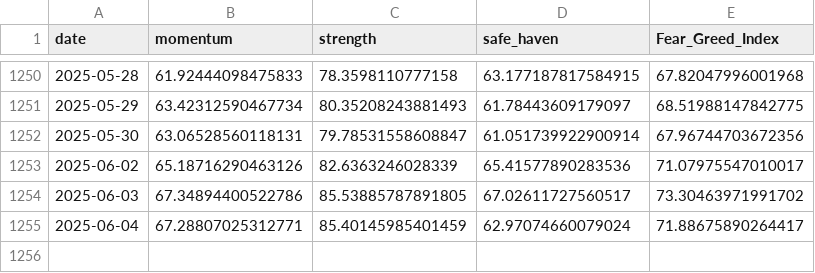
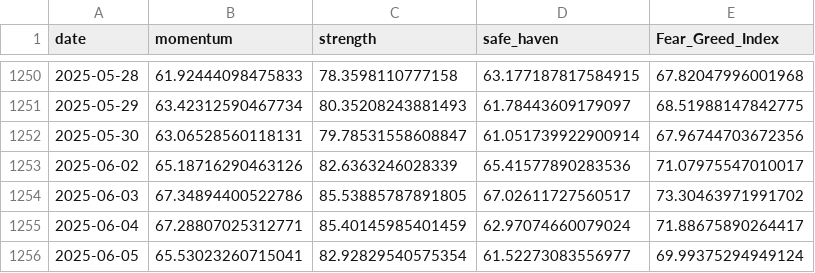
Before and after one commit to callagano/MarketMelodrama, a CSV file: src/scripts/fear_greed_index.csv, drawn as a sheet; only a part is shown, gaps mark what is left out.

```diff
--- a/src/scripts/fear_greed_index.csv
+++ b/src/scripts/fear_greed_index.csv
@@ -1255 +1255,2 @@ date,momentum,strength,safe_haven,Fear_Greed_Index
 2025-06-04,67.28807025312771,85.40145985401459,62.97074660079024,71.88675890264417
+2025-06-05,65.53023260715041,82.92829540575354,61.52273083556977,69.99375294949124
```
